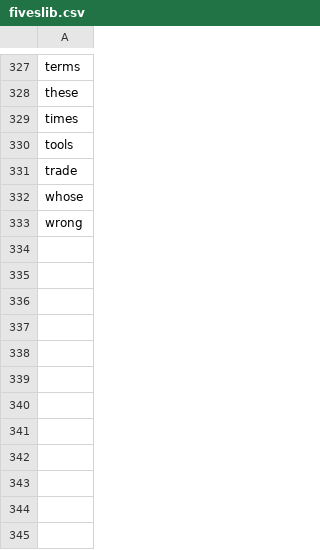
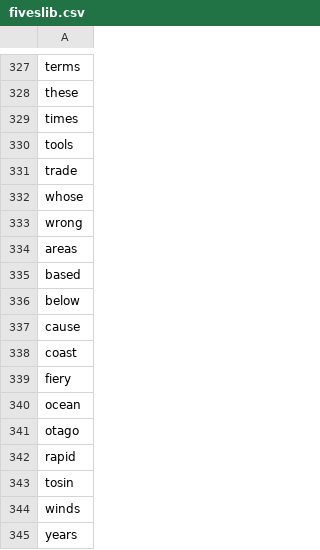
Before and after one commit to NooraAz/Wolver, a CSV file: fiveslib.csv, drawn as a sheet; only a part is shown, gaps mark what is left out.

Commit message:
Update fiveslib.csv

```diff
--- a/fiveslib.csv
+++ b/fiveslib.csv
@@ -333 +333,13 @@ whose
 wrong
+areas
+based
+below
+cause
+coast
+fiery
+ocean
+otago
+rapid
+tosin
+winds
+years
```
